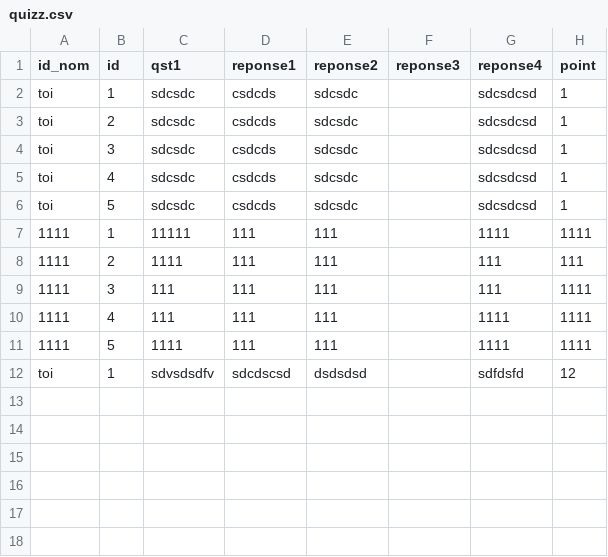
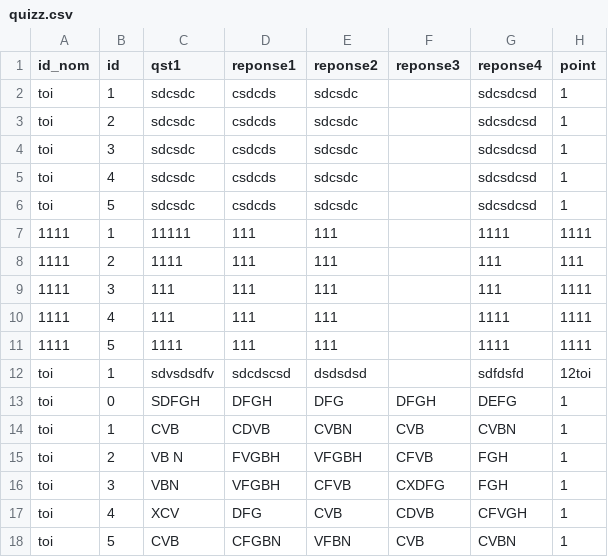
Before and after one commit to mimiranto/quizzeo, a CSV file: quizz.csv, drawn as a sheet.

Commit message:
feat:quizz

```diff
--- a/quizz.csv
+++ b/quizz.csv
@@ -11,2 +11,8 @@ toi,5,sdcsdc,csdcds,sdcsdc,,sdcsdcsd,1
 1111,5,1111,111,111,,1111,1111
-toi,1,sdvsdsdfv,sdcdscsd,dsdsdsd,,sdfdsfd,12
+toi,1,sdvsdsdfv,sdcdscsd,dsdsdsd,,sdfdsfd,12toi,
+toi,0,SDFGH,DFGH,DFG,DFGH,DEFG,1
+toi,1,CVB,CDVB,CVBN,CVB,CVBN,1
+toi,2,"VB N",FVGBH,VFGBH,CFVB,FGH,1
+toi,3,VBN,VFGBH,CFVB,CXDFG,FGH,1
+toi,4,XCV,DFG,CVB,CDVB,CFVGH,1
+toi,5,CVB,CFGBN,VFBN,CVB,CVBN,1
```
Also changed, not shown: nomquizz.csv, 1 other file.
